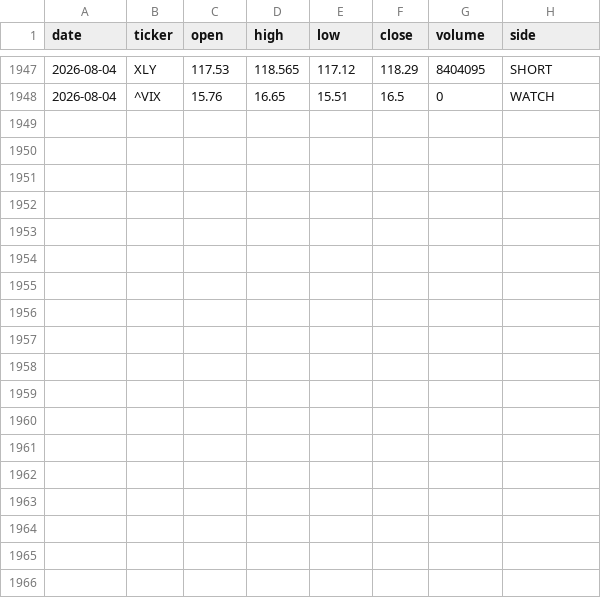
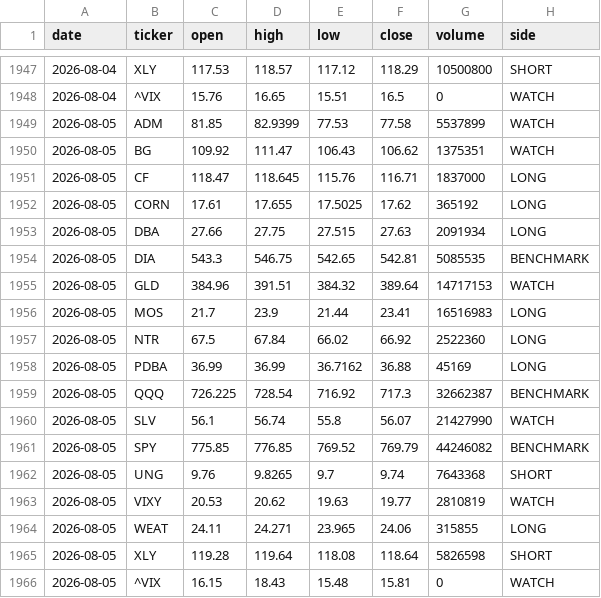
Before and after one commit to gohjhb92/G1, a CSV file: docs/food-shock/tracker.csv, drawn as a sheet; only a part is shown, gaps mark what is left out; the diff covers the shown part only.

```diff
--- a/docs/food-shock/tracker.csv
+++ b/docs/food-shock/tracker.csv
@@ -1947,2 +1947,20 @@ date,ticker,open,high,low,close,volume,side
-2026-08-04,XLY,117.53,118.565,117.12,118.29,8404095,SHORT
+2026-08-04,XLY,117.53,118.57,117.12,118.29,10500800,SHORT
 2026-08-04,^VIX,15.76,16.65,15.51,16.5,0,WATCH
+2026-08-05,ADM,81.85,82.9399,77.53,77.58,5537899,WATCH
+2026-08-05,BG,109.92,111.47,106.43,106.62,1375351,WATCH
+2026-08-05,CF,118.47,118.645,115.76,116.71,1837000,LONG
+2026-08-05,CORN,17.61,17.655,17.5025,17.62,365192,LONG
+2026-08-05,DBA,27.66,27.75,27.515,27.63,2091934,LONG
+2026-08-05,DIA,543.3,546.75,542.65,542.81,5085535,BENCHMARK
+2026-08-05,GLD,384.96,391.51,384.32,389.64,14717153,WATCH
+2026-08-05,MOS,21.7,23.9,21.44,23.41,16516983,LONG
+2026-08-05,NTR,67.5,67.84,66.02,66.92,2522360,LONG
+2026-08-05,PDBA,36.99,36.99,36.7162,36.88,45169,LONG
+2026-08-05,QQQ,726.225,728.54,716.92,717.3,32662387,BENCHMARK
+2026-08-05,SLV,56.1,56.74,55.8,56.07,21427990,WATCH
+2026-08-05,SPY,775.85,776.85,769.52,769.79,44246082,BENCHMARK
+2026-08-05,UNG,9.76,9.8265,9.7,9.74,7643368,SHORT
+2026-08-05,VIXY,20.53,20.62,19.63,19.77,2810819,WATCH
+2026-08-05,WEAT,24.11,24.271,23.965,24.06,315855,LONG
+2026-08-05,XLY,119.28,119.64,118.08,118.64,5826598,SHORT
+2026-08-05,^VIX,16.15,18.43,15.48,15.81,0,WATCH
```
Also changed, not shown: 32 edited cells elsewhere in this file, food-shock/tracker.csv.
